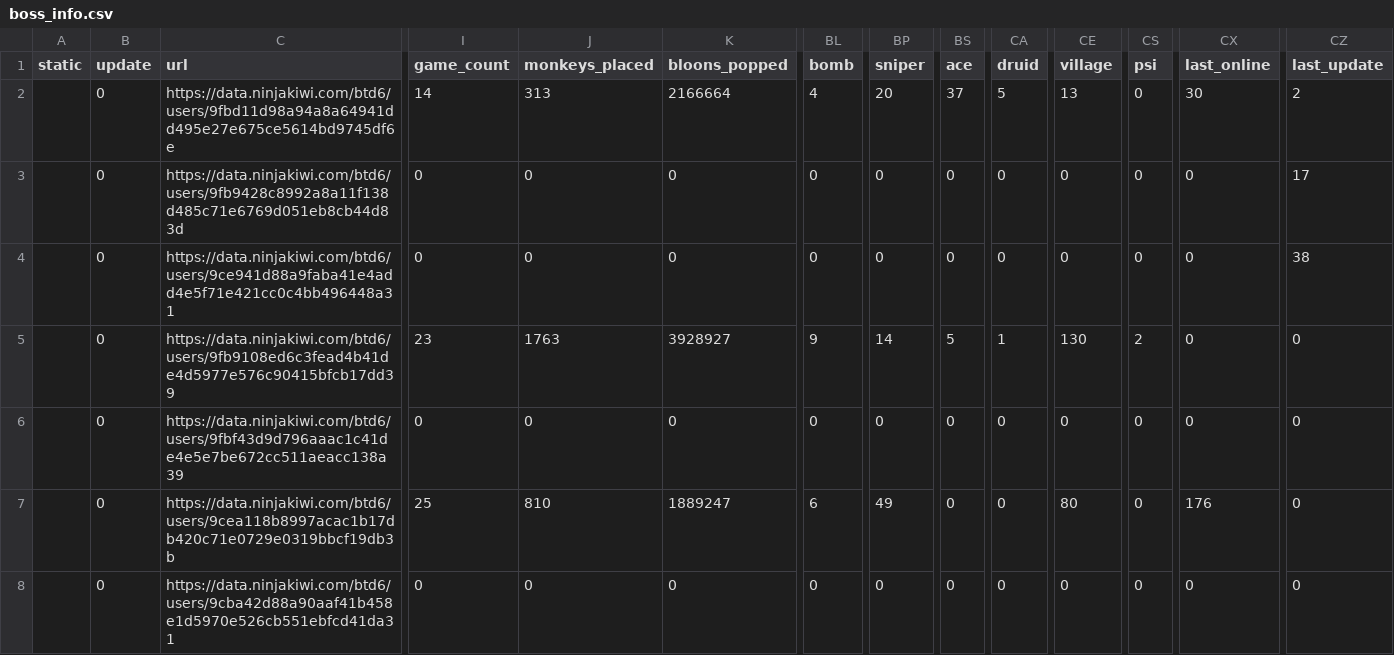
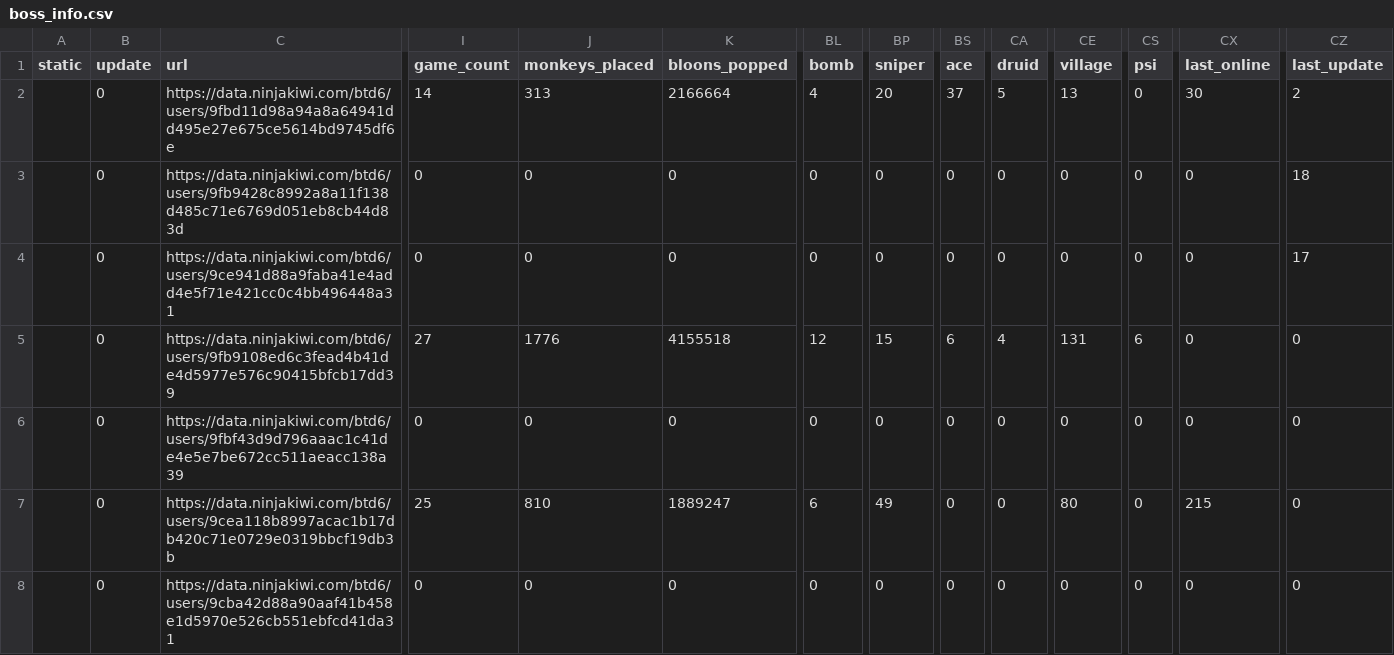
Before and after one commit to ducanup01/btd6boss, a CSV file: boss_info.csv, drawn as a sheet; only a part is shown, gaps mark what is left out; the diff covers the shown part only; the diff names each change by its address in the sheet, - before the commit and + after, or states it on an @@ line.

Commit message:
automatic updater

```diff
--- a/boss_info.csv
+++ b/boss_info.csv
-CZ3 (last_update): 17
+CZ3 (last_update): 18
-CZ4 (last_update): 38
+CZ4 (last_update): 17
-I5 (game_count): 23
+I5 (game_count): 27
-J5 (monkeys_placed): 1763
+J5 (monkeys_placed): 1776
-K5 (bloons_popped): 3928927
+K5 (bloons_popped): 4155518
-BL5 (bomb): 9
+BL5 (bomb): 12
-BP5 (sniper): 14
+BP5 (sniper): 15
-BS5 (ace): 5
+BS5 (ace): 6
-CA5 (druid): 1
+CA5 (druid): 4
-CE5 (village): 130
+CE5 (village): 131
-CS5 (psi): 2
+CS5 (psi): 6
-CX7 (last_online): 176
+CX7 (last_online): 215
```
Also changed, not shown: 68 edited cells elsewhere in this file, boss_elite_info.csv.
